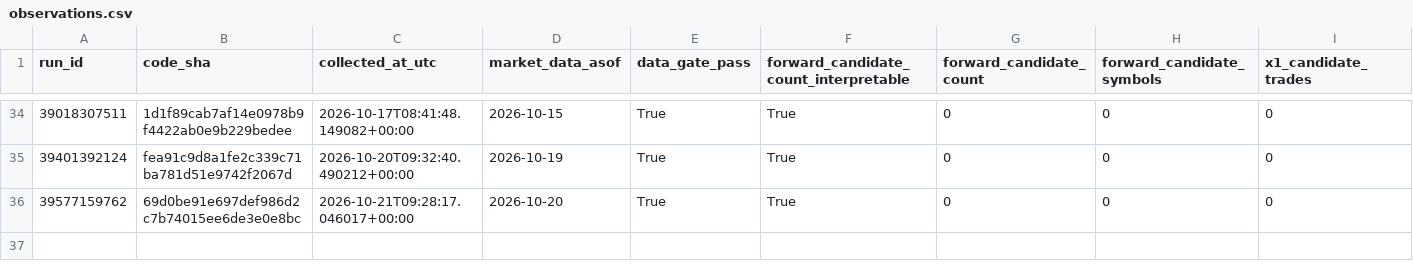
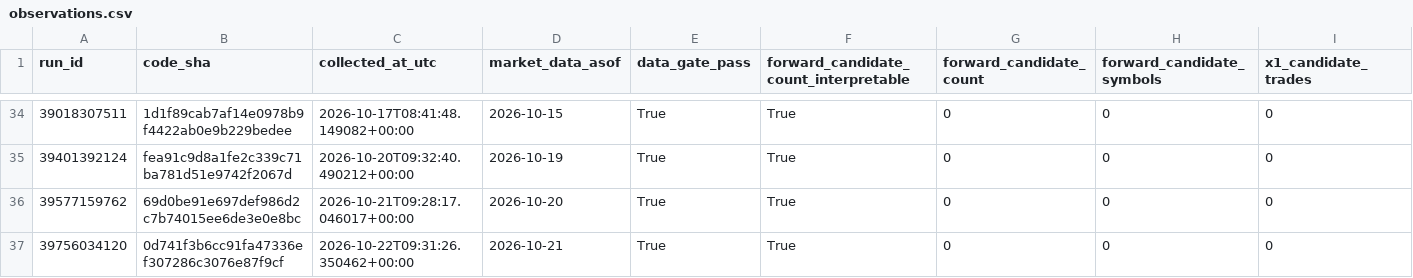
Before and after one commit to azharmz/ussy-canslim-core, a CSV file: evidence/fwd1/observations.csv, drawn as a sheet; only a part is shown, gaps mark what is left out; rows hold the shown columns only; the diff names each change by its address in the sheet, - before the commit and + after, or states it on an @@ line.

```diff
--- a/evidence/fwd1/observations.csv
+++ b/evidence/fwd1/observations.csv
+row 37: 39756034120 | 0d741f3b6cc91fa47336ef307286c3076e87f9cf | 2026-10-22T09:31:26.350462+00:00 | 2026-10-21 | True | True | 0 | 0 | 0
```
Also changed, not shown: 4 other files.
